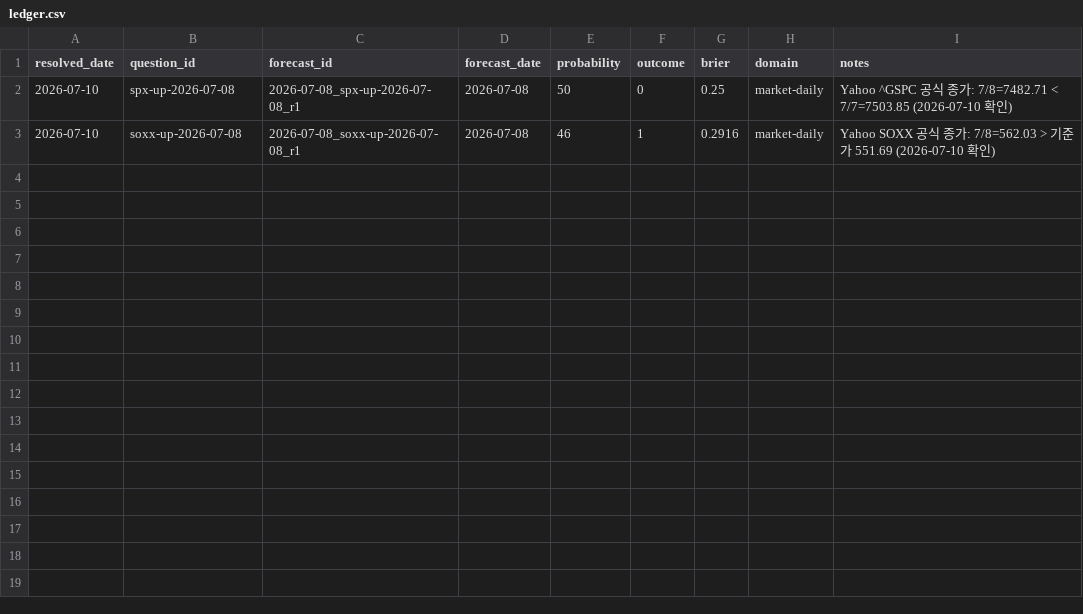
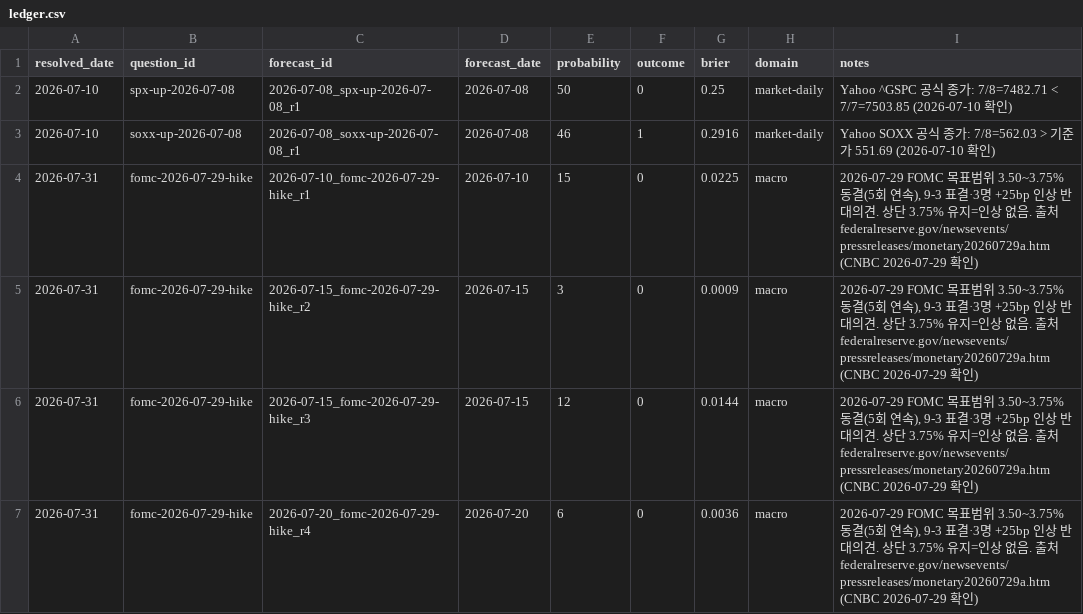
Before and after one commit to Sung-JinPark/Jin-s-investing-prediction, a CSV file: calibration/ledger.csv, drawn as a sheet; the diff names each change by its address in the sheet, - before the commit and + after, or states it on an @@ line.

```diff
--- a/calibration/ledger.csv
+++ b/calibration/ledger.csv
+row 4: 2026-07-31 | fomc-2026-07-29-hike | 2026-07-10_fomc-2026-07-29-hike_r1 | 2026-07-10 | 15 | 0 | 0.0225 | macro | 2026-07-29 FOMC 목표범위 3.50~3.75% 동결(5회 연속), 9-3 표결·3명 +25bp 인상 반대의견. 상단 3.75% 유지=인상 없음. 출처 federalreserve.gov/newsevents/pressreleases/monetary20260729a.htm (CNBC 2026-07-29 확인)
+row 5: 2026-07-31 | fomc-2026-07-29-hike | 2026-07-15_fomc-2026-07-29-hike_r2 | 2026-07-15 | 3 | 0 | 0.0009 | macro | 2026-07-29 FOMC 목표범위 3.50~3.75% 동결(5회 연속), 9-3 표결·3명 +25bp 인상 반대의견. 상단 3.75% 유지=인상 없음. 출처 federalreserve.gov/newsevents/pressreleases/monetary20260729a.htm (CNBC 2026-07-29 확인)
+row 6: 2026-07-31 | fomc-2026-07-29-hike | 2026-07-15_fomc-2026-07-29-hike_r3 | 2026-07-15 | 12 | 0 | 0.0144 | macro | 2026-07-29 FOMC 목표범위 3.50~3.75% 동결(5회 연속), 9-3 표결·3명 +25bp 인상 반대의견. 상단 3.75% 유지=인상 없음. 출처 federalreserve.gov/newsevents/pressreleases/monetary20260729a.htm (CNBC 2026-07-29 확인)
+row 7: 2026-07-31 | fomc-2026-07-29-hike | 2026-07-20_fomc-2026-07-29-hike_r4 | 2026-07-20 | 6 | 0 | 0.0036 | macro | 2026-07-29 FOMC 목표범위 3.50~3.75% 동결(5회 연속), 9-3 표결·3명 +25bp 인상 반대의견. 상단 3.75% 유지=인상 없음. 출처 federalreserve.gov/newsevents/pressreleases/monetary20260729a.htm (CNBC 2026-07-29 확인)
```
Also changed, not shown: calibration/benchmark_ledger.csv, dualdb/data/seeds/entities.csv, 3 other files.
